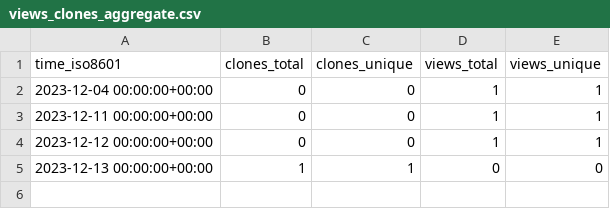
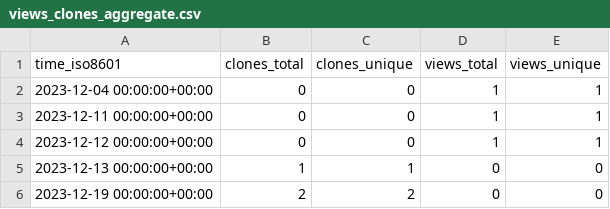
Before and after one commit to Mark-J-Lawrence/repo-stats, a CSV file: cicsdev/cicstg-cloud-monitor/ghrs-data/views_clones_aggregate.csv, drawn as a sheet; the diff names each change by its address in the sheet, - before the commit and + after, or states it on an @@ line.

```diff
--- a/cicsdev/cicstg-cloud-monitor/ghrs-data/views_clones_aggregate.csv
+++ b/cicsdev/cicstg-cloud-monitor/ghrs-data/views_clones_aggregate.csv
+row 6: 2023-12-19 00:00:00+00:00 | 2 | 2 | 0 | 0
```
Also changed, not shown: 1 other file.
